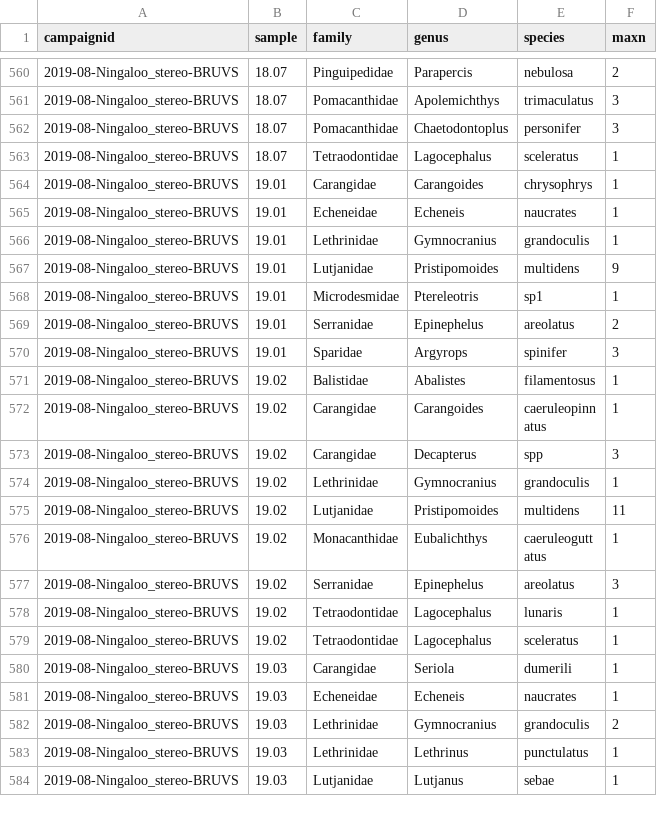
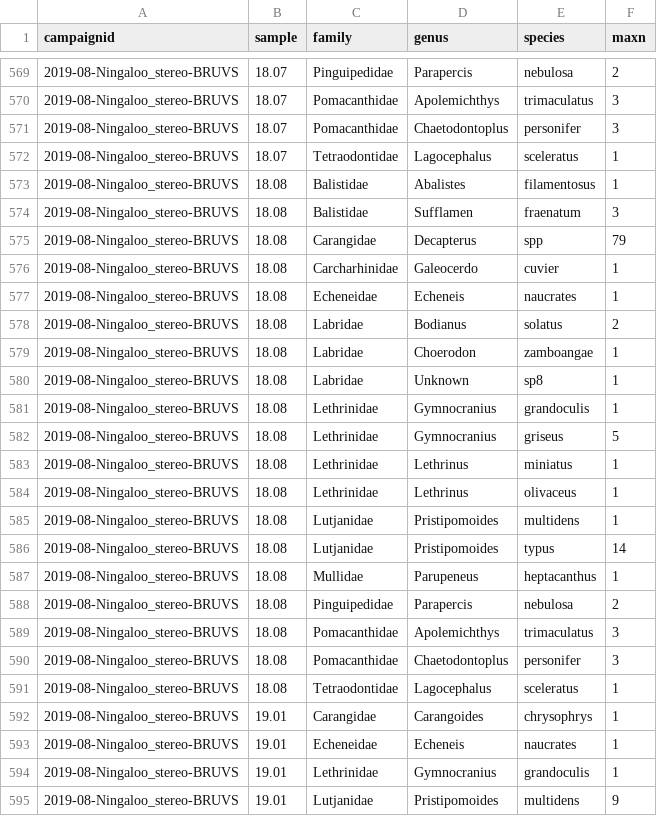
Before and after one commit to UWA-Marine-Ecology-Group-students/Analysis-Aston-Ningaloo, a CSV file: Tidy data/ningaloo.checked.maxn.csv, drawn as a sheet; only a part is shown, gaps mark what is left out; the shorter side is filled out with more unchanged rows; the diff covers the shown part only.

Commit message:
Updated data sets and plots with missing lengths included

```diff
--- a/Tidy data/ningaloo.checked.maxn.csv
+++ b/Tidy data/ningaloo.checked.maxn.csv
@@ -563,2 +572,21 @@
 "2019-08-Ningaloo_stereo-BRUVS",18.07,"Tetraodontidae","Lagocephalus","sceleratus",1
+"2019-08-Ningaloo_stereo-BRUVS",18.08,"Balistidae","Abalistes","filamentosus",1
+"2019-08-Ningaloo_stereo-BRUVS",18.08,"Balistidae","Sufflamen","fraenatum",3
+"2019-08-Ningaloo_stereo-BRUVS",18.08,"Carangidae","Decapterus","spp",79
+"2019-08-Ningaloo_stereo-BRUVS",18.08,"Carcharhinidae","Galeocerdo","cuvier",1
+"2019-08-Ningaloo_stereo-BRUVS",18.08,"Echeneidae","Echeneis","naucrates",1
+"2019-08-Ningaloo_stereo-BRUVS",18.08,"Labridae","Bodianus","solatus",2
+"2019-08-Ningaloo_stereo-BRUVS",18.08,"Labridae","Choerodon","zamboangae",1
+"2019-08-Ningaloo_stereo-BRUVS",18.08,"Labridae","Unknown","sp8",1
+"2019-08-Ningaloo_stereo-BRUVS",18.08,"Lethrinidae","Gymnocranius","grandoculis",1
+"2019-08-Ningaloo_stereo-BRUVS",18.08,"Lethrinidae","Gymnocranius","griseus",5
+"2019-08-Ningaloo_stereo-BRUVS",18.08,"Lethrinidae","Lethrinus","miniatus",1
+"2019-08-Ningaloo_stereo-BRUVS",18.08,"Lethrinidae","Lethrinus","olivaceus",1
+"2019-08-Ningaloo_stereo-BRUVS",18.08,"Lutjanidae","Pristipomoides","multidens",1
+"2019-08-Ningaloo_stereo-BRUVS",18.08,"Lutjanidae","Pristipomoides","typus",14
+"2019-08-Ningaloo_stereo-BRUVS",18.08,"Mullidae","Parupeneus","heptacanthus",1
+"2019-08-Ningaloo_stereo-BRUVS",18.08,"Pinguipedidae","Parapercis","nebulosa",2
+"2019-08-Ningaloo_stereo-BRUVS",18.08,"Pomacanthidae","Apolemichthys","trimaculatus",3
+"2019-08-Ningaloo_stereo-BRUVS",18.08,"Pomacanthidae","Chaetodontoplus","personifer",3
+"2019-08-Ningaloo_stereo-BRUVS",18.08,"Tetraodontidae","Lagocephalus","sceleratus",1
 "2019-08-Ningaloo_stereo-BRUVS",19.01,"Carangidae","Carangoides","chrysophrys",1
```
Also changed, not shown: 9 added rows elsewhere in this file, Errors to check/ningaloo.length.species.not.previously.observed.csv, Errors to check/ningaloo.maxn.species.not.previously.observed.csv, 38 other files.
